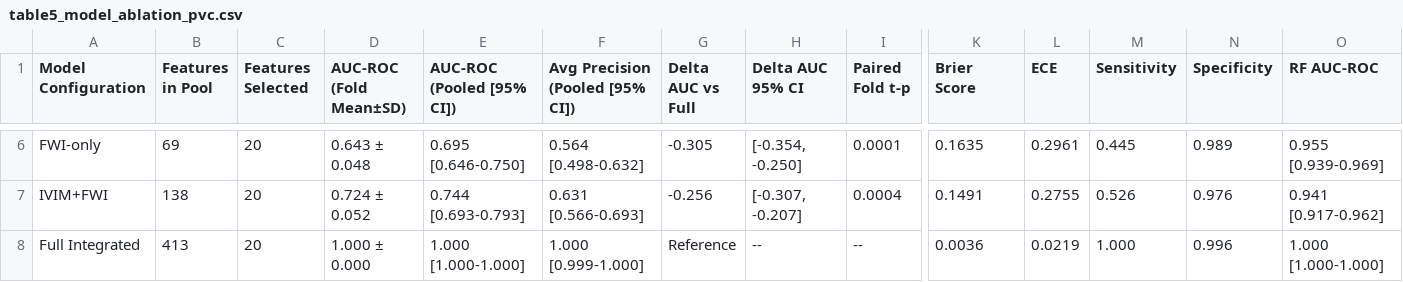
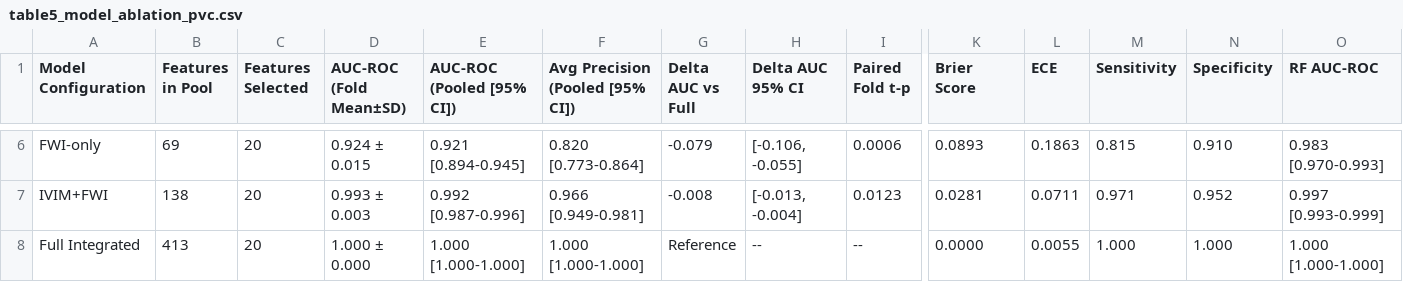
Before and after one commit to arpun/psychosis-dmri-framework, a CSV file: results/table5_model_ablation_pvc.csv, drawn as a sheet; only a part is shown, gaps mark what is left out; the diff covers the shown part only; the diff names each change by its address in the sheet, - before the commit and + after, or states it on an @@ line.

```diff
--- a/results/table5_model_ablation_pvc.csv
+++ b/results/table5_model_ablation_pvc.csv
-D6 (AUC-ROC (Fold Mean±SD)): 0.643 ± 0.048
+D6 (AUC-ROC (Fold Mean±SD)): 0.924 ± 0.015
-E6 (AUC-ROC (Pooled [95% CI])): 0.695 [0.646-0.750]
+E6 (AUC-ROC (Pooled [95% CI])): 0.921 [0.894-0.945]
-F6 (Avg Precision (Pooled [95% CI])): 0.564 [0.498-0.632]
+F6 (Avg Precision (Pooled [95% CI])): 0.820 [0.773-0.864]
-G6 (Delta AUC vs Full): -0.305
+G6 (Delta AUC vs Full): -0.079
-H6 (Delta AUC 95% CI): [-0.354, -0.250]
+H6 (Delta AUC 95% CI): [-0.106, -0.055]
-I6 (Paired Fold t-p): 0.0001
+I6 (Paired Fold t-p): 0.0006
-K6 (Brier Score): 0.1635
+K6 (Brier Score): 0.0893
-L6 (ECE): 0.2961
+L6 (ECE): 0.1863
-M6 (Sensitivity): 0.445
+M6 (Sensitivity): 0.815
-N6 (Specificity): 0.989
+N6 (Specificity): 0.910
-O6 (RF AUC-ROC): 0.955 [0.939-0.969]
+O6 (RF AUC-ROC): 0.983 [0.970-0.993]
-D7 (AUC-ROC (Fold Mean±SD)): 0.724 ± 0.052
+D7 (AUC-ROC (Fold Mean±SD)): 0.993 ± 0.003
-E7 (AUC-ROC (Pooled [95% CI])): 0.744 [0.693-0.793]
+E7 (AUC-ROC (Pooled [95% CI])): 0.992 [0.987-0.996]
-F7 (Avg Precision (Pooled [95% CI])): 0.631 [0.566-0.693]
+F7 (Avg Precision (Pooled [95% CI])): 0.966 [0.949-0.981]
-G7 (Delta AUC vs Full): -0.256
+G7 (Delta AUC vs Full): -0.008
-H7 (Delta AUC 95% CI): [-0.307, -0.207]
+H7 (Delta AUC 95% CI): [-0.013, -0.004]
-I7 (Paired Fold t-p): 0.0004
+I7 (Paired Fold t-p): 0.0123
-K7 (Brier Score): 0.1491
+K7 (Brier Score): 0.0281
-L7 (ECE): 0.2755
+L7 (ECE): 0.0711
-M7 (Sensitivity): 0.526
+M7 (Sensitivity): 0.971
-N7 (Specificity): 0.976
+N7 (Specificity): 0.952
-O7 (RF AUC-ROC): 0.941 [0.917-0.962]
+O7 (RF AUC-ROC): 0.997 [0.993-0.999]
-F8 (Avg Precision (Pooled [95% CI])): 1.000 [0.999-1.000]
+F8 (Avg Precision (Pooled [95% CI])): 1.000 [1.000-1.000]
-K8 (Brier Score): 0.0036
+K8 (Brier Score): 0.0000
-L8 (ECE): 0.0219
+L8 (ECE): 0.0055
-N8 (Specificity): 0.996
+N8 (Specificity): 1.000
```
Also changed, not shown: 25 edited cells elsewhere in this file, results/table6_model_ablation_scz.csv, 17 other files.
